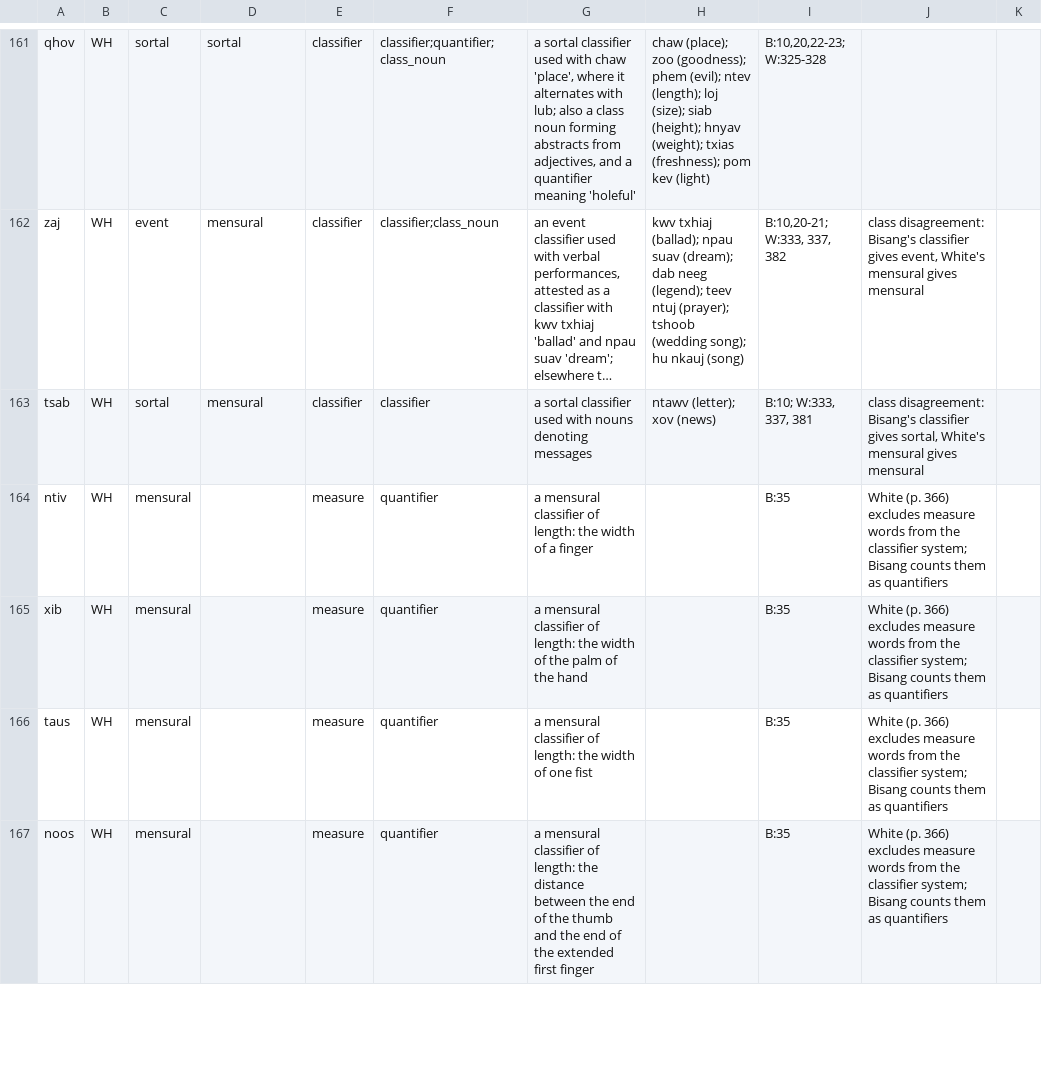
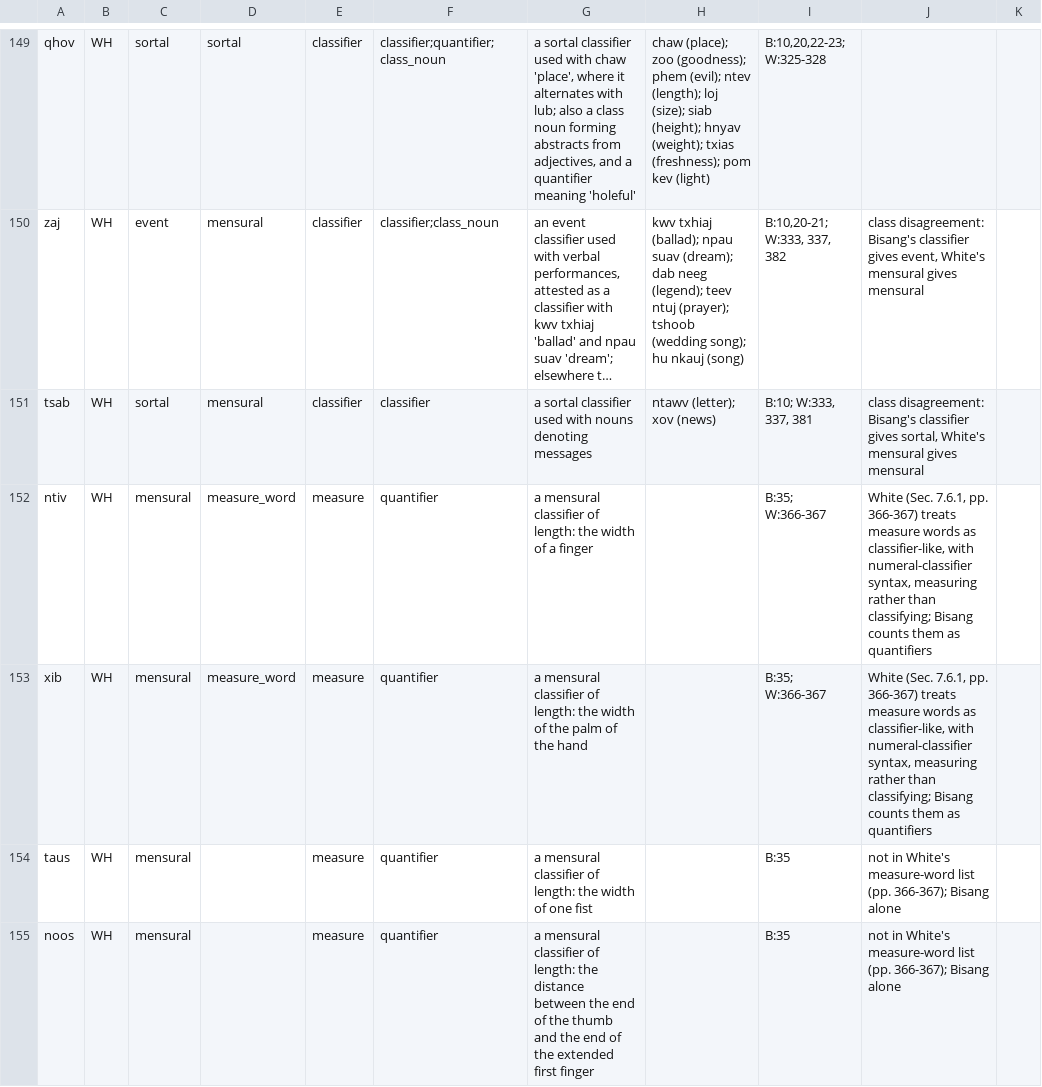
Before and after one commit to fcbond/hmong-ontology, a TSV file: classifiers.tsv, drawn as a sheet; only a part is shown, gaps mark what is left out; long unchanged cells end in …; addresses are those after the commit; the diff covers the shown part only; the diff names each change by its address in the sheet, - before the commit and + after, or states it on an @@ line.

```diff
--- a/classifiers.tsv
+++ b/classifiers.tsv
-D152:D153: (empty)
+D152:D153: measure_word
-I152:I153: B:35
+I152:I153: B:35; W:366-367
-J152:J153: White (p. 366) excludes measure words from the classifier system; Bisang counts…
+J152:J153: White (Sec. 7.6.1, pp. 366-367) treats measure words as classifier-like, with numeral-classifier syntax, measuring rather than classifying; Bisang counts…
-J154:J155: White (p. 366) excludes measure words from the classifier system; Bisang counts them as quantifiers
+J154:J155: not in White's measure-word list (pp. 366-367); Bisang alone
```
Also changed, not shown: 6 added rows, 15 removed rows and 80 edited cells elsewhere in this file, classifiers-white2021.tsv, kindiv-proposals.tsv, 5 other files.
